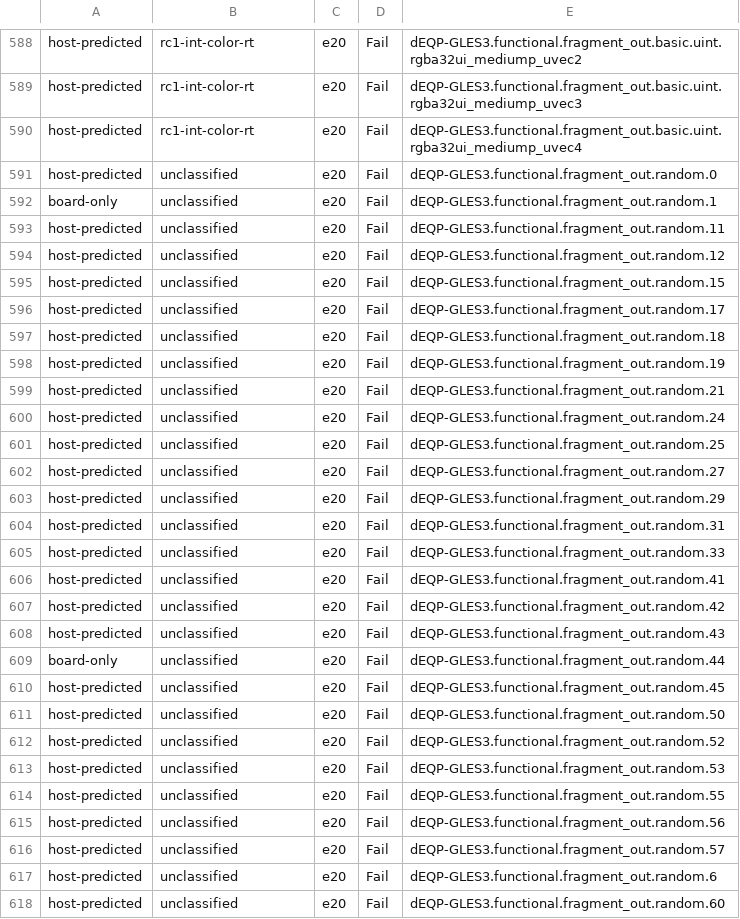
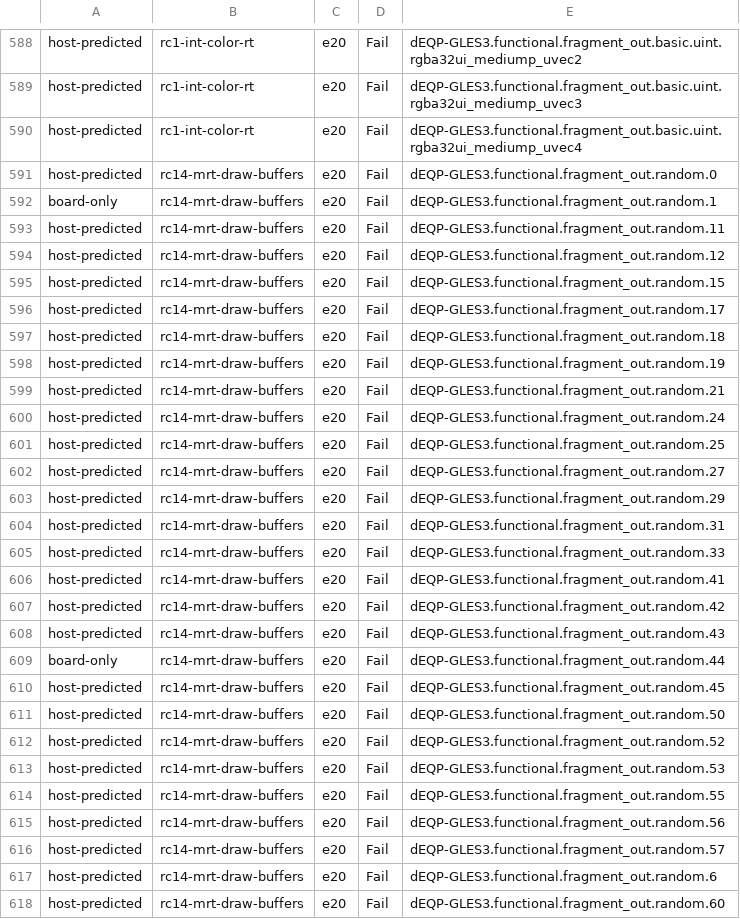
Before and after one commit to signal-slot/yakogl, a TSV file: docs/es3/imx8mp-gles3-compare-9bc82915.tsv, drawn as a sheet; only a part is shown, gaps mark what is left out; the diff covers the shown part only.

```diff
--- a/docs/es3/imx8mp-gles3-compare-9bc82915.tsv
+++ b/docs/es3/imx8mp-gles3-compare-9bc82915.tsv
@@ -590,29 +590,29 @@ host-predicted	rc1-int-color-rt	e20	Fail	dEQP-GLES3.functional.fragment_out.basi
 host-predicted	rc1-int-color-rt	e20	Fail	dEQP-GLES3.functional.fragment_out.basic.uint.rgba32ui_mediump_uvec4
-host-predicted	unclassified	e20	Fail	dEQP-GLES3.functional.fragment_out.random.0
-board-only	unclassified	e20	Fail	dEQP-GLES3.functional.fragment_out.random.1
-host-predicted	unclassified	e20	Fail	dEQP-GLES3.functional.fragment_out.random.11
-host-predicted	unclassified	e20	Fail	dEQP-GLES3.functional.fragment_out.random.12
-host-predicted	unclassified	e20	Fail	dEQP-GLES3.functional.fragment_out.random.15
-host-predicted	unclassified	e20	Fail	dEQP-GLES3.functional.fragment_out.random.17
-host-predicted	unclassified	e20	Fail	dEQP-GLES3.functional.fragment_out.random.18
-host-predicted	unclassified	e20	Fail	dEQP-GLES3.functional.fragment_out.random.19
-host-predicted	unclassified	e20	Fail	dEQP-GLES3.functional.fragment_out.random.21
-host-predicted	unclassified	e20	Fail	dEQP-GLES3.functional.fragment_out.random.24
-host-predicted	unclassified	e20	Fail	dEQP-GLES3.functional.fragment_out.random.25
-host-predicted	unclassified	e20	Fail	dEQP-GLES3.functional.fragment_out.random.27
-host-predicted	unclassified	e20	Fail	dEQP-GLES3.functional.fragment_out.random.29
-host-predicted	unclassified	e20	Fail	dEQP-GLES3.functional.fragment_out.random.31
-host-predicted	unclassified	e20	Fail	dEQP-GLES3.functional.fragment_out.random.33
-host-predicted	unclassified	e20	Fail	dEQP-GLES3.functional.fragment_out.random.41
-host-predicted	unclassified	e20	Fail	dEQP-GLES3.functional.fragment_out.random.42
-host-predicted	unclassified	e20	Fail	dEQP-GLES3.functional.fragment_out.random.43
-board-only	unclassified	e20	Fail	dEQP-GLES3.functional.fragment_out.random.44
-host-predicted	unclassified	e20	Fail	dEQP-GLES3.functional.fragment_out.random.45
-host-predicted	unclassified	e20	Fail	dEQP-GLES3.functional.fragment_out.random.50
-host-predicted	unclassified	e20	Fail	dEQP-GLES3.functional.fragment_out.random.52
-host-predicted	unclassified	e20	Fail	dEQP-GLES3.functional.fragment_out.random.53
-host-predicted	unclassified	e20	Fail	dEQP-GLES3.functional.fragment_out.random.55
-host-predicted	unclassified	e20	Fail	dEQP-GLES3.functional.fragment_out.random.56
-host-predicted	unclassified	e20	Fail	dEQP-GLES3.functional.fragment_out.random.57
-host-predicted	unclassified	e20	Fail	dEQP-GLES3.functional.fragment_out.random.6
-host-predicted	unclassified	e20	Fail	dEQP-GLES3.functional.fragment_out.random.60
+host-predicted	rc14-mrt-draw-buffers	e20	Fail	dEQP-GLES3.functional.fragment_out.random.0
+board-only	rc14-mrt-draw-buffers	e20	Fail	dEQP-GLES3.functional.fragment_out.random.1
+host-predicted	rc14-mrt-draw-buffers	e20	Fail	dEQP-GLES3.functional.fragment_out.random.11
+host-predicted	rc14-mrt-draw-buffers	e20	Fail	dEQP-GLES3.functional.fragment_out.random.12
+host-predicted	rc14-mrt-draw-buffers	e20	Fail	dEQP-GLES3.functional.fragment_out.random.15
+host-predicted	rc14-mrt-draw-buffers	e20	Fail	dEQP-GLES3.functional.fragment_out.random.17
+host-predicted	rc14-mrt-draw-buffers	e20	Fail	dEQP-GLES3.functional.fragment_out.random.18
+host-predicted	rc14-mrt-draw-buffers	e20	Fail	dEQP-GLES3.functional.fragment_out.random.19
+host-predicted	rc14-mrt-draw-buffers	e20	Fail	dEQP-GLES3.functional.fragment_out.random.21
+host-predicted	rc14-mrt-draw-buffers	e20	Fail	dEQP-GLES3.functional.fragment_out.random.24
+host-predicted	rc14-mrt-draw-buffers	e20	Fail	dEQP-GLES3.functional.fragment_out.random.25
+host-predicted	rc14-mrt-draw-buffers	e20	Fail	dEQP-GLES3.functional.fragment_out.random.27
+host-predicted	rc14-mrt-draw-buffers	e20	Fail	dEQP-GLES3.functional.fragment_out.random.29
+host-predicted	rc14-mrt-draw-buffers	e20	Fail	dEQP-GLES3.functional.fragment_out.random.31
+host-predicted	rc14-mrt-draw-buffers	e20	Fail	dEQP-GLES3.functional.fragment_out.random.33
+host-predicted	rc14-mrt-draw-buffers	e20	Fail	dEQP-GLES3.functional.fragment_out.random.41
+host-predicted	rc14-mrt-draw-buffers	e20	Fail	dEQP-GLES3.functional.fragment_out.random.42
+host-predicted	rc14-mrt-draw-buffers	e20	Fail	dEQP-GLES3.functional.fragment_out.random.43
+board-only	rc14-mrt-draw-buffers	e20	Fail	dEQP-GLES3.functional.fragment_out.random.44
+host-predicted	rc14-mrt-draw-buffers	e20	Fail	dEQP-GLES3.functional.fragment_out.random.45
+host-predicted	rc14-mrt-draw-buffers	e20	Fail	dEQP-GLES3.functional.fragment_out.random.50
+host-predicted	rc14-mrt-draw-buffers	e20	Fail	dEQP-GLES3.functional.fragment_out.random.52
+host-predicted	rc14-mrt-draw-buffers	e20	Fail	dEQP-GLES3.functional.fragment_out.random.53
+host-predicted	rc14-mrt-draw-buffers	e20	Fail	dEQP-GLES3.functional.fragment_out.random.55
+host-predicted	rc14-mrt-draw-buffers	e20	Fail	dEQP-GLES3.functional.fragment_out.random.56
+host-predicted	rc14-mrt-draw-buffers	e20	Fail	dEQP-GLES3.functional.fragment_out.random.57
+host-predicted	rc14-mrt-draw-buffers	e20	Fail	dEQP-GLES3.functional.fragment_out.random.6
+host-predicted	rc14-mrt-draw-buffers	e20	Fail	dEQP-GLES3.functional.fragment_out.random.60
```
Also changed, not shown: 71 edited cells elsewhere in this file, 1 other file.
